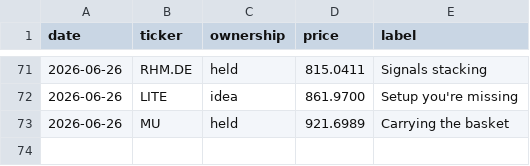
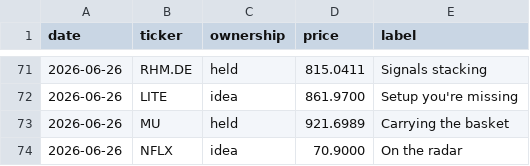
Before and after one commit to newpov/stocks-dashboard, a CSV file: data/bigbrain_log.csv, drawn as a sheet; only a part is shown, gaps mark what is left out.

```diff
--- a/data/bigbrain_log.csv
+++ b/data/bigbrain_log.csv
@@ -73 +73,2 @@ date,ticker,ownership,price,label
 2026-06-26,MU,held,921.6989,Carrying the basket
+2026-06-26,NFLX,idea,70.9000,On the radar
```
Also changed, not shown: 12 other files.
